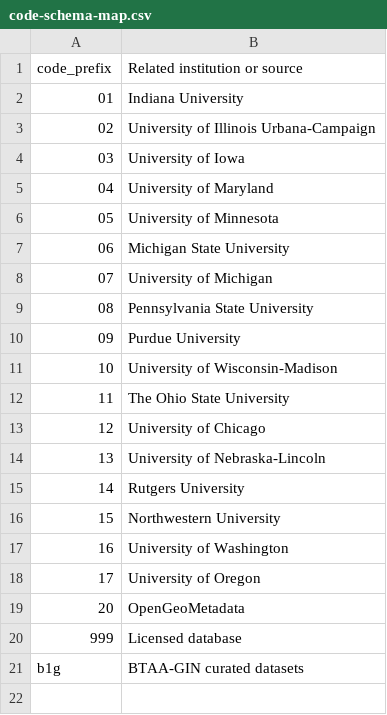
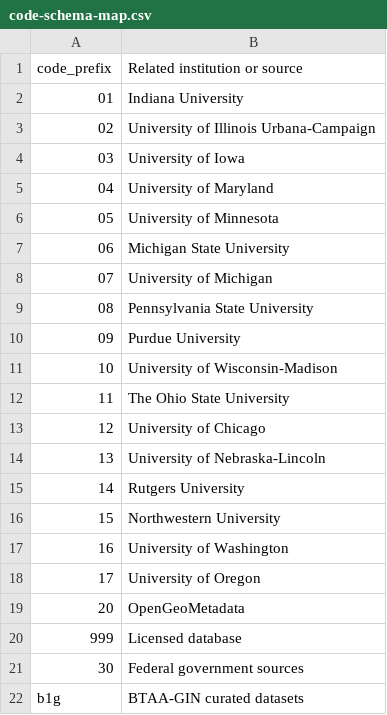
Before and after one commit to geobtaa/harvest-operations, a CSV file: schemas/code-schema-map.csv, drawn as a sheet.

```diff
--- a/schemas/code-schema-map.csv
+++ b/schemas/code-schema-map.csv
@@ -20,2 +20,3 @@ code_prefix,Related institution or source,,,,,,,,,,
 999,Licensed database,,,,,,,,,,
+30,Federal government sources,,,,,,,,,,
 b1g,BTAA-GIN curated datasets,,,,,,,,,,
```
Also changed, not shown: reports/2026-04-03_harvest-task-dashboard.csv, 13 other files.
